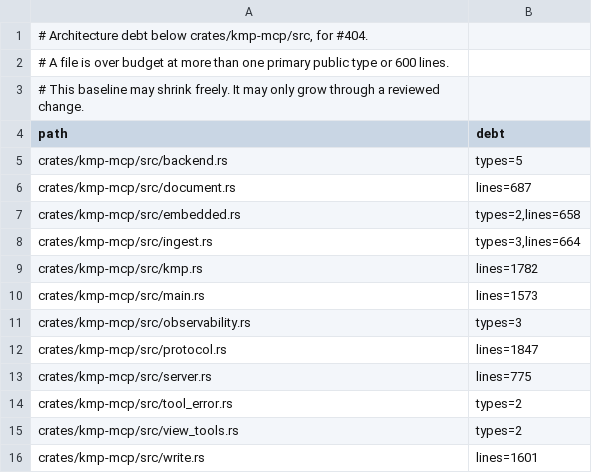
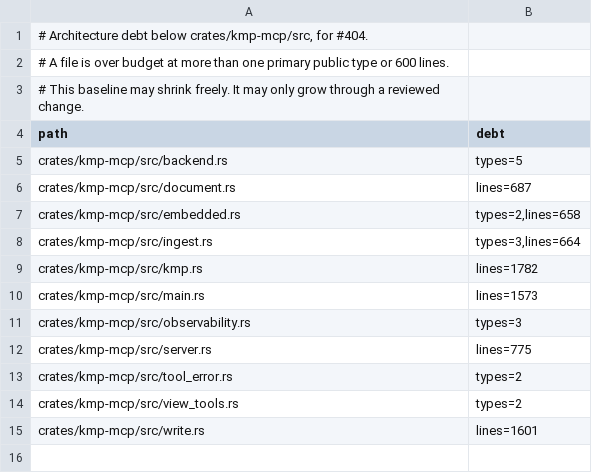
Before and after one commit to underpass-ai/kmp, a TSV file: docs/architecture/kmp-mcp-conformance.tsv, drawn as a sheet; the diff names each change by its address in the sheet, - before the commit and + after, or states it on an @@ line.

```diff
--- a/docs/architecture/kmp-mcp-conformance.tsv
+++ b/docs/architecture/kmp-mcp-conformance.tsv
-row 12: crates/kmp-mcp/src/protocol.rs | lines=1847
```
Also changed, not shown: 44 other files.
